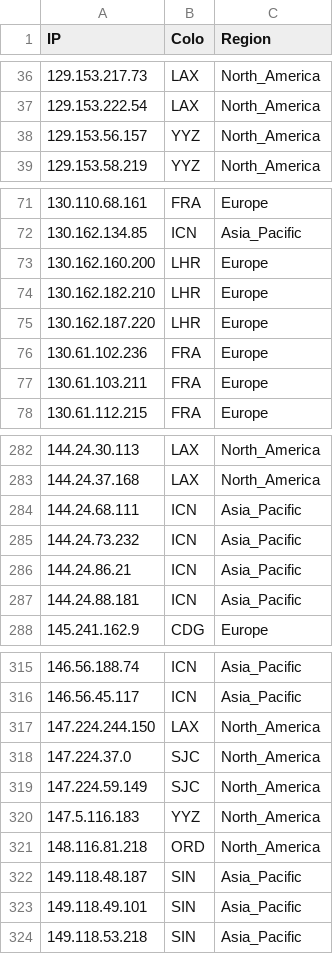
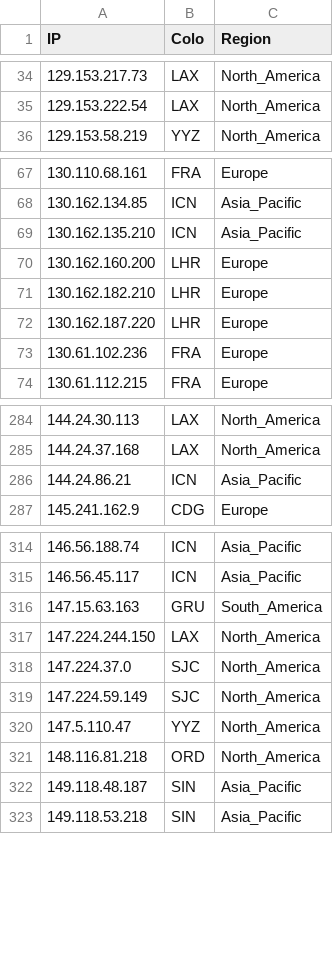
Before and after one commit to whggo/proxyip-tracker, a CSV file: result/ips.csv, drawn as a sheet; only a part is shown, gaps mark what is left out; the diff covers the shown part only.

```diff
--- a/result/ips.csv
+++ b/result/ips.csv
@@ -37,3 +35,2 @@ IP,Colo,Region
 129.153.222.54,LAX,North_America
-129.153.56.157,YYZ,North_America
 129.153.58.219,YYZ,North_America
@@ -72,2 +68,3 @@ IP,Colo,Region
 130.162.134.85,ICN,Asia_Pacific
+130.162.135.210,ICN,Asia_Pacific
 130.162.160.200,LHR,Europe
@@ -76,3 +73,2 @@ IP,Colo,Region
 130.61.102.236,FRA,Europe
-130.61.103.211,FRA,Europe
 130.61.112.215,FRA,Europe
@@ -283,6 +285,3 @@ IP,Colo,Region
 144.24.37.168,LAX,North_America
-144.24.68.111,ICN,Asia_Pacific
-144.24.73.232,ICN,Asia_Pacific
 144.24.86.21,ICN,Asia_Pacific
-144.24.88.181,ICN,Asia_Pacific
 145.241.162.9,CDG,Europe
@@ -316,2 +315,3 @@ IP,Colo,Region
 146.56.45.117,ICN,Asia_Pacific
+147.15.63.163,GRU,South_America
 147.224.244.150,LAX,North_America
@@ -319,6 +319,5 @@ IP,Colo,Region
 147.224.59.149,SJC,North_America
-147.5.116.183,YYZ,North_America
+147.5.110.47,YYZ,North_America
 148.116.81.218,ORD,North_America
 149.118.48.187,SIN,Asia_Pacific
-149.118.49.101,SIN,Asia_Pacific
 149.118.53.218,SIN,Asia_Pacific
```
Also changed, not shown: 28 added rows, 25 removed rows and 16 edited cells elsewhere in this file, result/tested-ips.csv, 1 other file.
